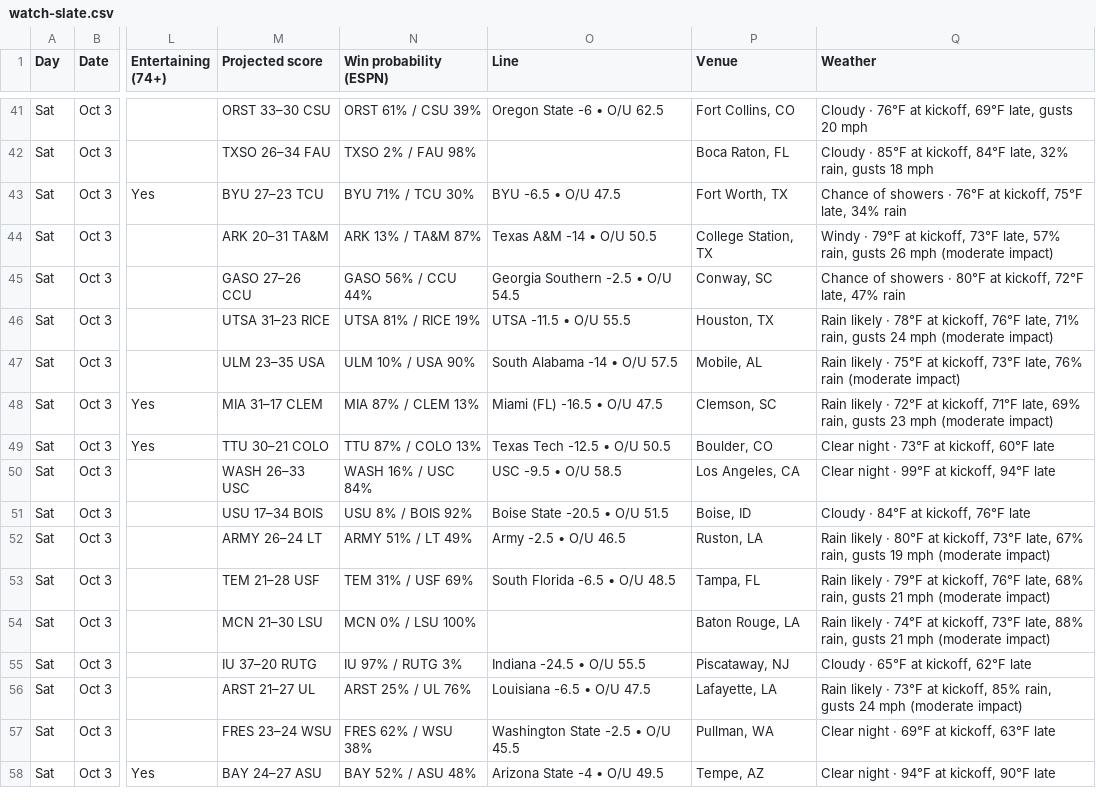
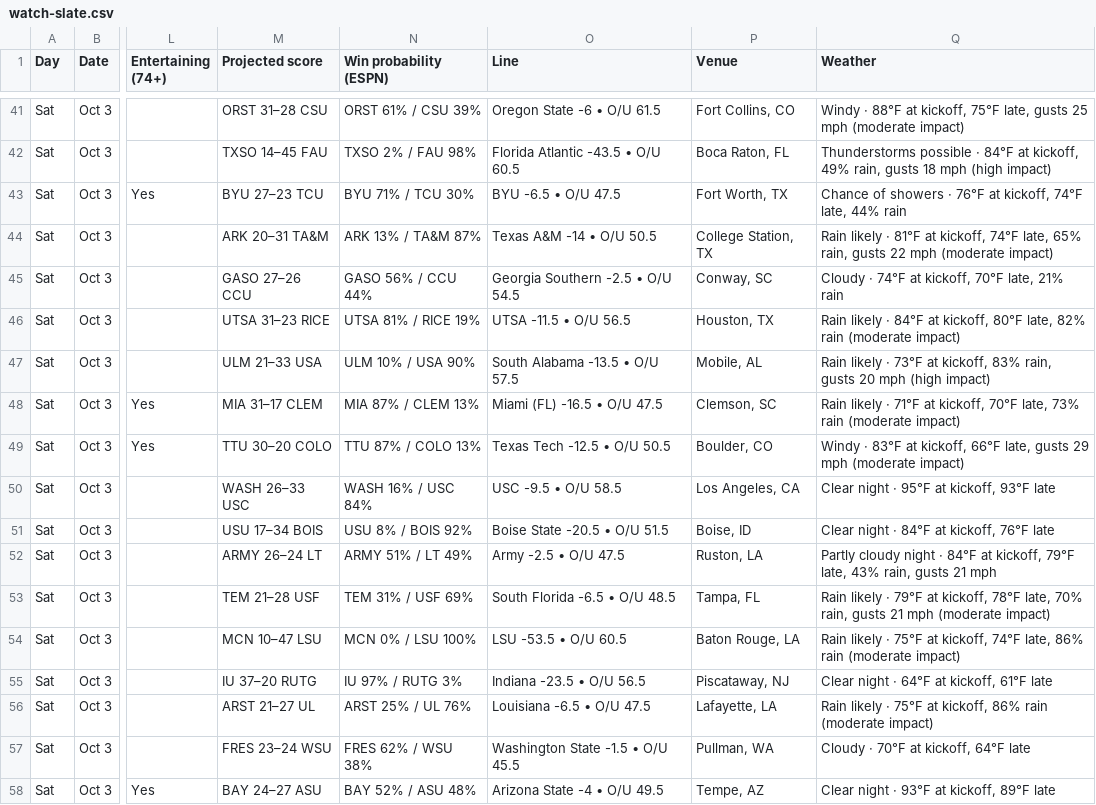
Before and after one commit to denegrijustin/football-watchability, a CSV file: public/exports/watch-slate.csv, drawn as a sheet; only a part is shown, gaps mark what is left out; the diff covers the shown part only; the diff names each change by its address in the sheet, - before the commit and + after, or states it on an @@ line.

```diff
--- a/public/exports/watch-slate.csv
+++ b/public/exports/watch-slate.csv
-M41 (Projected score): ORST 33–30 CSU
+M41 (Projected score): ORST 31–28 CSU
-O41 (Line): Oregon State -6 • O/U 62.5
+O41 (Line): Oregon State -6 • O/U 61.5
-Q41 (Weather): Cloudy · 76°F at kickoff, 69°F late, gusts 20 mph
+Q41 (Weather): Windy · 88°F at kickoff, 75°F late, gusts 25 mph (moderate impact)
-M42 (Projected score): TXSO 26–34 FAU
+M42 (Projected score): TXSO 14–45 FAU
-O42 (Line): (empty)
+O42 (Line): Florida Atlantic -43.5 • O/U 60.5
-Q42 (Weather): Cloudy · 85°F at kickoff, 84°F late, 32% rain, gusts 18 mph
+Q42 (Weather): Thunderstorms possible · 84°F at kickoff, 49% rain, gusts 18 mph (high impact)
-Q43 (Weather): …at kickoff, 75°F late, 34% rain
+Q43 (Weather): …at kickoff, 74°F late, 44% rain
-Q44 (Weather): Windy · 79°F at kickoff, 73°F late, 57% rain, gusts 26 mph (moderate…
+Q44 (Weather): Rain likely · 81°F at kickoff, 74°F late, 65% rain, gusts 22 mph (moderate…
-Q45 (Weather): Chance of showers · 80°F at kickoff, 72°F late, 47% rain
+Q45 (Weather): Cloudy · 74°F at kickoff, 70°F late, 21% rain
-O46 (Line): UTSA -11.5 • O/U 55.5
+O46 (Line): UTSA -11.5 • O/U 56.5
-Q46 (Weather): …likely · 78°F at kickoff, 76°F late, 71% rain, gusts 24 mph (moderate impact)
+Q46 (Weather): …likely · 84°F at kickoff, 80°F late, 82% rain (moderate impact)
-M47 (Projected score): ULM 23–35 USA
+M47 (Projected score): ULM 21–33 USA
-O47 (Line): South Alabama -14 • O/U 57.5
+O47 (Line): South Alabama -13.5 • O/U 57.5
-Q47 (Weather): …likely · 75°F at kickoff, 73°F late, 76% rain (moderate impact)
+Q47 (Weather): …likely · 73°F at kickoff, 83% rain, gusts 20 mph (high impact)
-Q48 (Weather): …likely · 72°F at kickoff, 71°F late, 69% rain, gusts 23 mph (moderate impact)
+Q48 (Weather): …likely · 71°F at kickoff, 70°F late, 73% rain (moderate impact)
-M49 (Projected score): TTU 30–21 COLO
+M49 (Projected score): TTU 30–20 COLO
-Q49 (Weather): Clear night · 73°F at kickoff, 60°F late
+Q49 (Weather): Windy · 83°F at kickoff, 66°F late, gusts 29 mph (moderate impact)
-Q50 (Weather): Clear night · 99°F at kickoff, 94°F late
+Q50 (Weather): Clear night · 95°F at kickoff, 93°F late
-Q51 (Weather): Cloudy · 84°F at kickoff, 76°F late
+Q51 (Weather): Clear night · 84°F at kickoff, 76°F late
-O52 (Line): Army -2.5 • O/U 46.5
+O52 (Line): Army -2.5 • O/U 47.5
-Q52 (Weather): Rain likely · 80°F at kickoff, 73°F late, 67% rain, gusts 19 mph (moderate impact)
+Q52 (Weather): Partly cloudy night · 84°F at kickoff, 79°F late, 43% rain, gusts 21 mph
-Q53 (Weather): …at kickoff, 76°F late, 68% rain, gusts…
+Q53 (Weather): …at kickoff, 78°F late, 70% rain, gusts…
-M54 (Projected score): MCN 21–30 LSU
+M54 (Projected score): MCN 10–47 LSU
-O54 (Line): (empty)
+O54 (Line): LSU -53.5 • O/U 60.5
-Q54 (Weather): …likely · 74°F at kickoff, 73°F late, 88% rain, gusts 21 mph (moderate impact)
+Q54 (Weather): …likely · 75°F at kickoff, 74°F late, 86% rain (moderate impact)
-O55 (Line): Indiana -24.5 • O/U 55.5
+O55 (Line): Indiana -23.5 • O/U 56.5
-Q55 (Weather): Cloudy · 65°F at kickoff, 62°F late
+Q55 (Weather): Clear night · 64°F at kickoff, 61°F late
-Q56 (Weather): …likely · 73°F at kickoff, 85% rain, gusts 24 mph (moderate impact)
+Q56 (Weather): …likely · 75°F at kickoff, 86% rain (moderate impact)
-O57 (Line): Washington State -2.5 • O/U 45.5
+O57 (Line): Washington State -1.5 • O/U 45.5
-Q57 (Weather): Clear night · 69°F at kickoff, 63°F late
+Q57 (Weather): Cloudy · 70°F at kickoff, 64°F late
-Q58 (Weather): Clear night · 94°F at kickoff, 90°F late
+Q58 (Weather): Clear night · 93°F at kickoff, 89°F late
```
Also changed, not shown: 87 edited cells elsewhere in this file, 11 other files.
